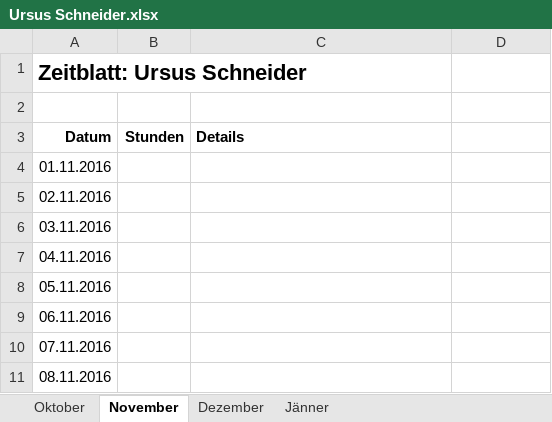
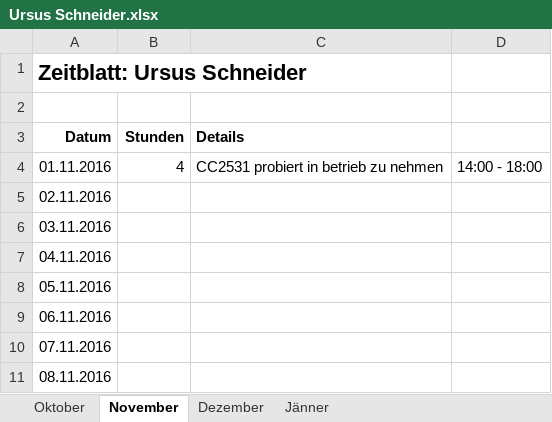
Before and after one commit to ChangeTheCode/AlienHacky, an Excel workbook: Zeitblaetter/Ursus Schneider.xlsx, sheet November, drawn as a sheet; only a part is shown; values as stored, in another font and other column widths than the file's, no borders; the diff names each change by its address in the sheet, - before the commit and + after, or states it on an @@ line.

```diff
--- a/Zeitblaetter/Ursus Schneider.xlsx (sheet November)
+++ b/Zeitblaetter/Ursus Schneider.xlsx (sheet November)
-B4 (Stunden): (empty)
+B4 (Stunden): 4
-C4 (Details): (empty)
+C4 (Details): CC2531 probiert in betrieb zu nehmen
-D4: (empty)
+D4: 14:00 - 18:00
```
Also changed, not shown: sheet Oktober, 7 other files.
